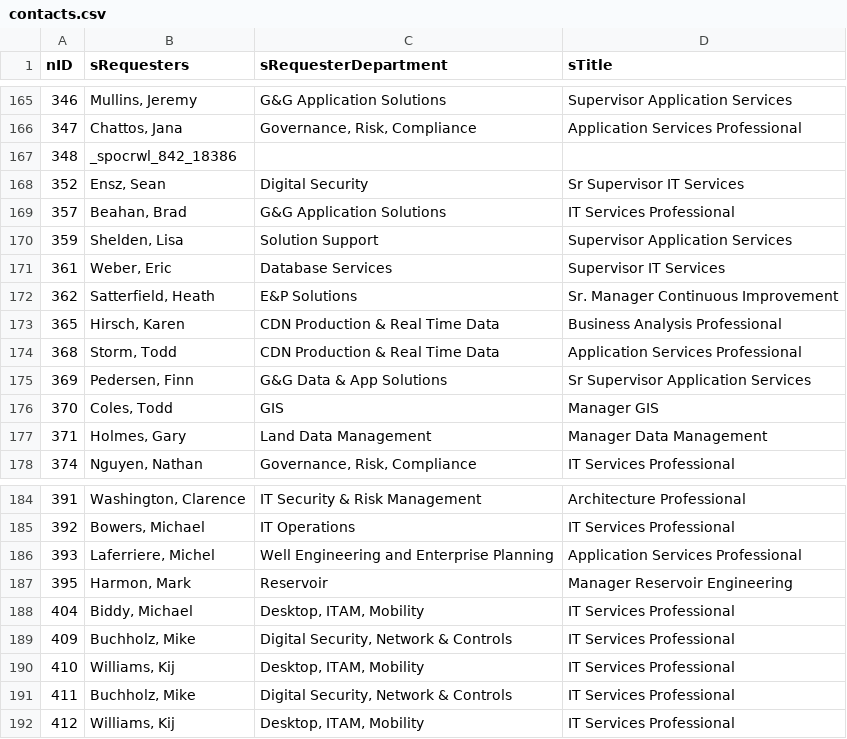
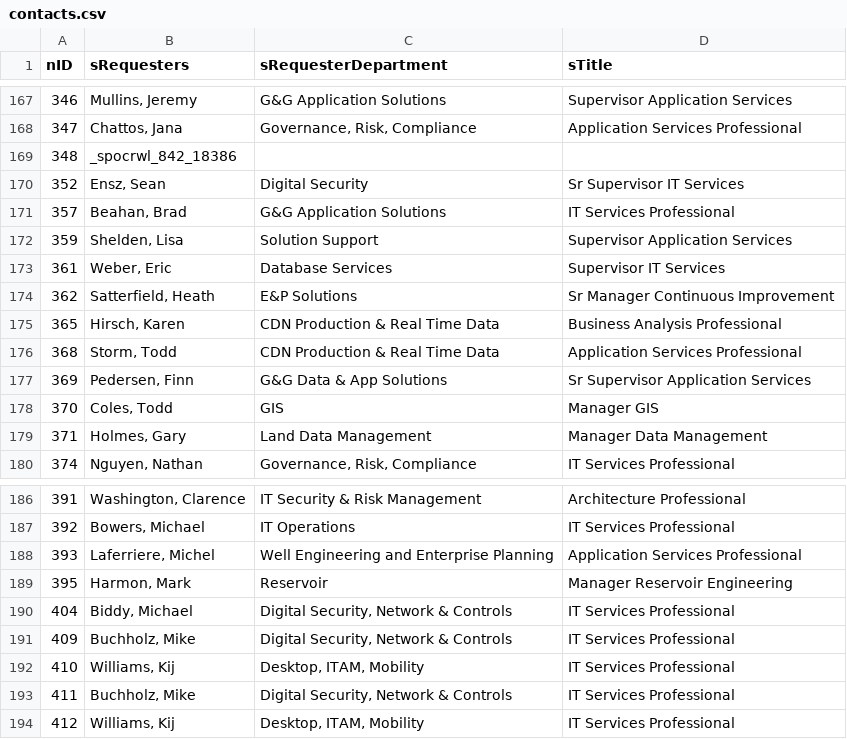
Before and after one commit to washicjr/apps, a CSV file: exports/csv/contacts.csv, drawn as a sheet; only a part is shown, gaps mark what is left out; the diff covers the shown part only.

```diff
--- a/exports/csv/contacts.csv
+++ b/exports/csv/contacts.csv
@@ -171,3 +173,3 @@
 "361","Weber, Eric","Database Services","Supervisor IT Services"
-"362","Satterfield, Heath","E&P Solutions","Sr. Manager Continuous Improvement"
+"362","Satterfield, Heath","E&P Solutions","Sr Manager Continuous Improvement"
 "365","Hirsch, Karen","CDN Production & Real Time Data","Business Analysis Professional"
@@ -187,3 +189,3 @@
 "395","Harmon, Mark","Reservoir","Manager Reservoir Engineering"
-"404","Biddy, Michael","Desktop, ITAM, Mobility","IT Services Professional"
+"404","Biddy, Michael","Digital Security, Network & Controls","IT Services Professional"
 "409","Buchholz, Mike","Digital Security, Network & Controls","IT Services Professional"
```
Also changed, not shown: 3 added rows and 2 edited cells elsewhere in this file, exports/csv/consolidated.csv, exports/csv/decisions.csv, 11 other files.
